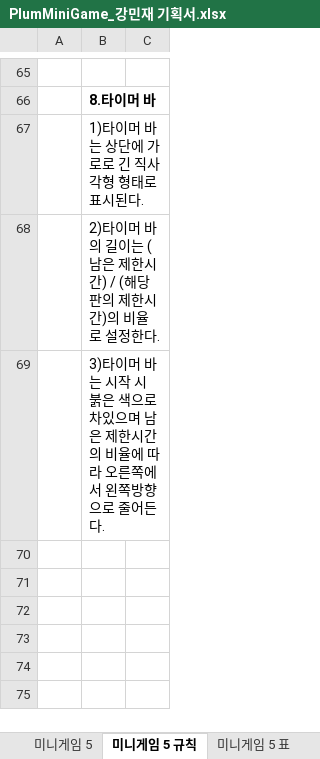
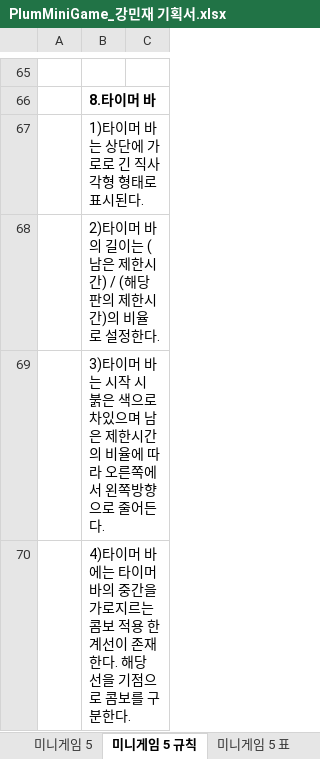
Before and after one commit to LewisCho7/PlumMiniGame, an Excel workbook: Design/PlumMiniGame_강민재 기획서.xlsx, sheet 미니게임 5 규칙, drawn as a sheet; only a part is shown, gaps mark what is left out; values as stored, in another font and other column widths than the file's, no borders; the diff names each change by its address in the sheet, - before the commit and + after, or states it on an @@ line.

Commit message:
강민재 미니게임 기획 업데이트

```diff
--- a/Design/PlumMiniGame_강민재 기획서.xlsx (sheet 미니게임 5 규칙)
+++ b/Design/PlumMiniGame_강민재 기획서.xlsx (sheet 미니게임 5 규칙)
+row 70:  | 4)타이머 바에는 타이머 바의 중간을 가로지르는 콤보 적용 한계선이 존재한다. 해당 선을 기점으로 콤보를 구분한다.
```
Also changed, not shown: sheet 미니게임 3 규칙.
